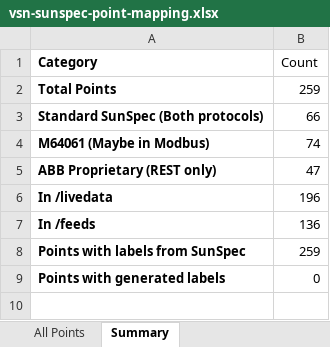
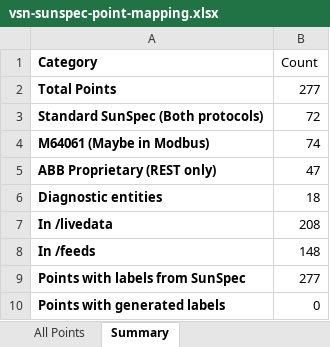
Before and after one commit to alexdelprete/ha-abb-fimer-pvi-vsn-rest, an Excel workbook: docs/vsn-sunspec-point-mapping.xlsx, sheet Summary, drawn as a sheet; values as stored, in another font and other column widths than the file's, no borders; addresses are those after the commit; the diff names each change by its address in the sheet, - before the commit and + after, or states it on an @@ line.

```diff
--- a/docs/vsn-sunspec-point-mapping.xlsx (sheet Summary)
+++ b/docs/vsn-sunspec-point-mapping.xlsx (sheet Summary)
-B2 (Count): 259
+B2 (Count): 277
-B3 (Count): 66
+B3 (Count): 72
+row 6: Diagnostic entities | 18
-B7 (Count): 196
+B7 (Count): 208
-B8 (Count): 136
+B8 (Count): 148
-B9 (Count): 259
+B9 (Count): 277
```
Also changed, not shown: sheet All Points, 8 other files.
